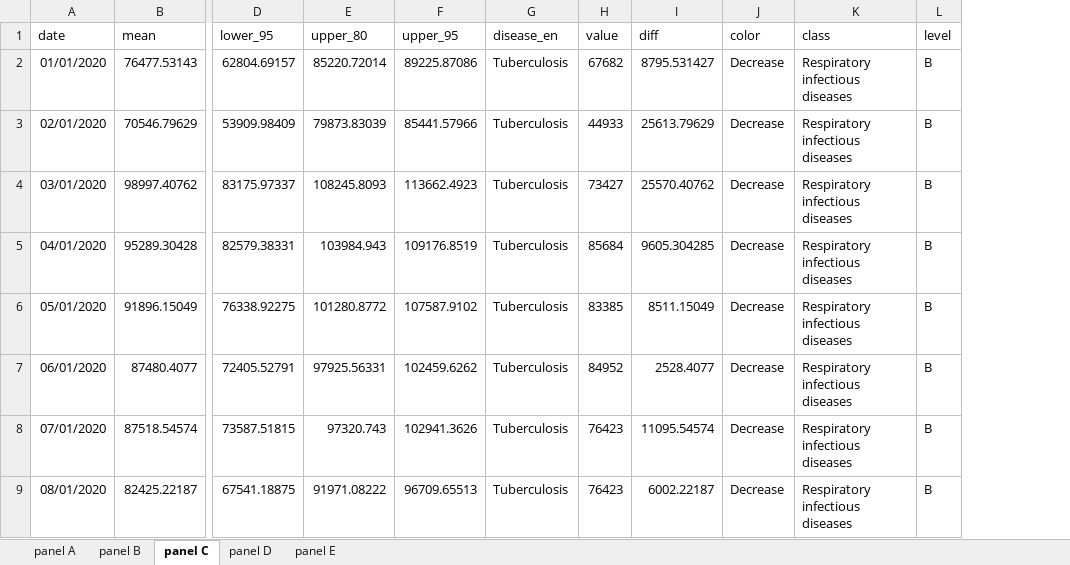
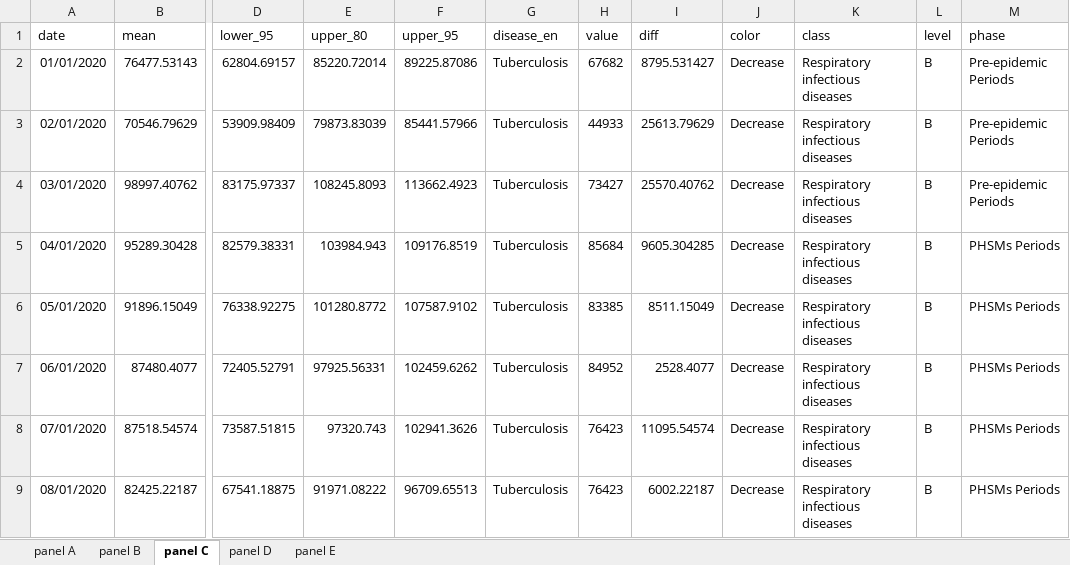
Before and after one commit to xmusphlkg/code_PHSM, an Excel workbook: outcome/appendix/Figure Data/Fig.5 data.xlsx, sheet panel C, drawn as a sheet; only a part is shown, gaps mark what is left out; values as stored, in another font and other column widths than the file's, no borders; the diff names each change by its address in the sheet, - before the commit and + after, or states it on an @@ line.

```diff
--- a/outcome/appendix/Figure Data/Fig.5 data.xlsx (sheet panel C)
+++ b/outcome/appendix/Figure Data/Fig.5 data.xlsx (sheet panel C)
+column M (phase), rows 2-9: Pre-epidemic Periods | Pre-epidemic Periods | Pre-epidemic Periods | PHSMs Periods | PHSMs Periods | PHSMs Periods | PHSMs Periods | PHSMs Periods
```
Also changed, not shown: sheet panel B, sheet panel D, sheet panel E, sheet panel A, outcome/appendix/Figure Data/Fig.1 data.xlsx, 6 other files.
